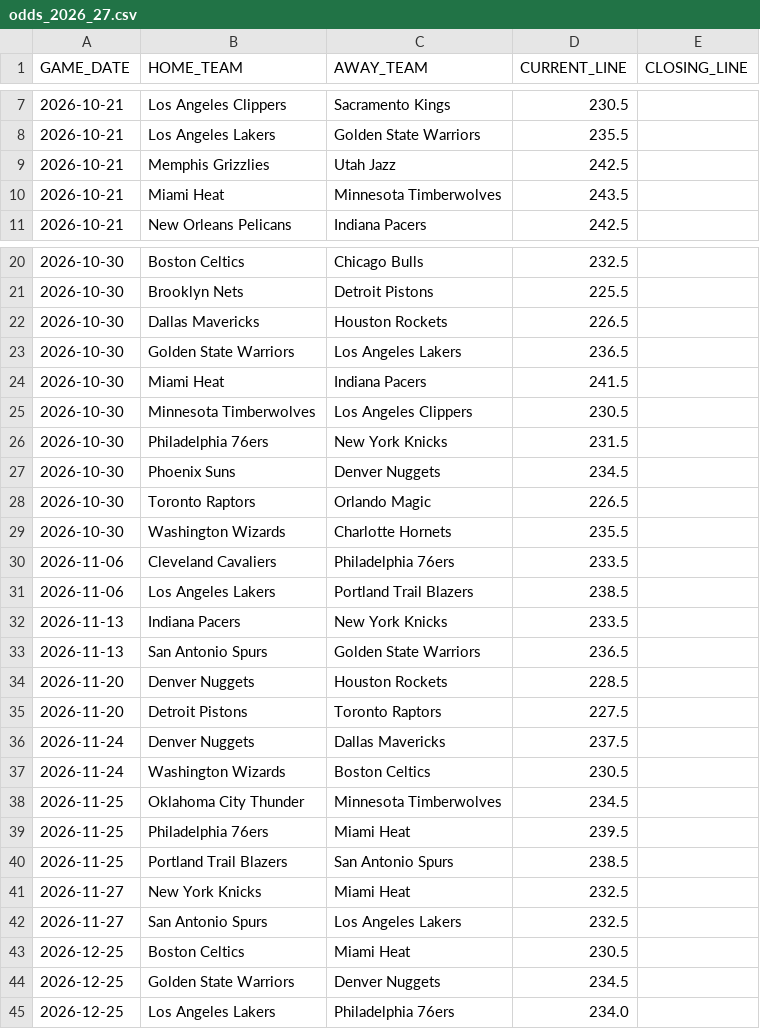
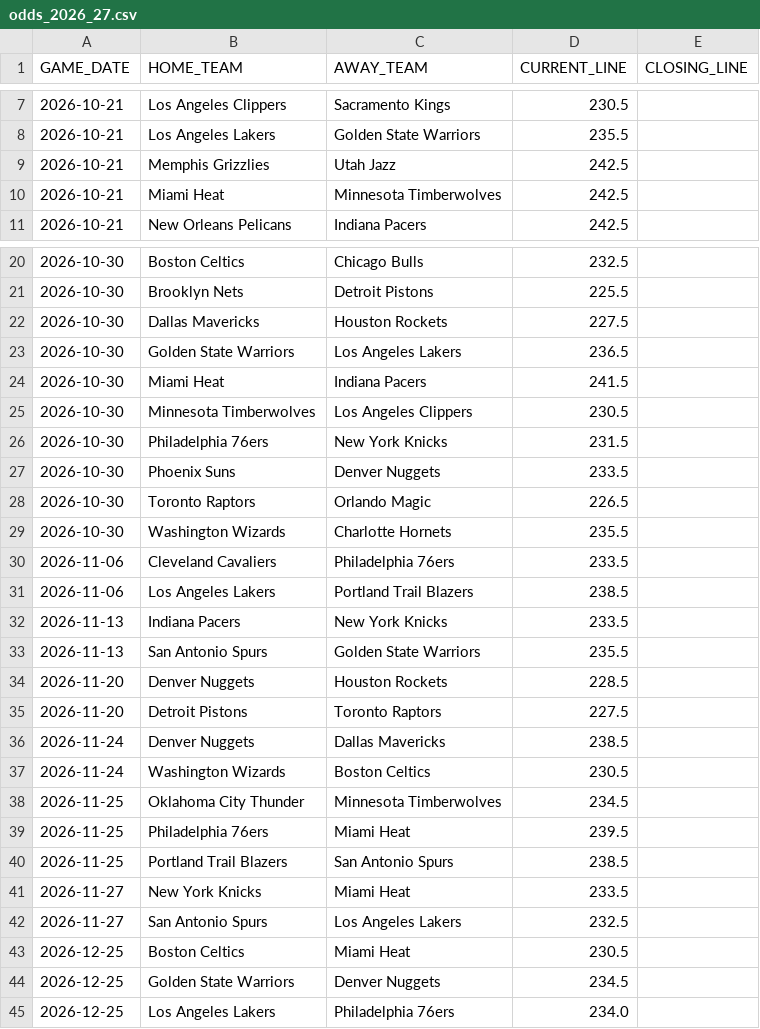
Before and after one commit to lorenzocirla-creator/nba-overunder-pipeline, a CSV file: dati/odds_2026_27.csv, drawn as a sheet; only a part is shown, gaps mark what is left out.

```diff
--- a/dati/odds_2026_27.csv
+++ b/dati/odds_2026_27.csv
@@ -9,3 +9,3 @@ GAME_DATE,HOME_TEAM,AWAY_TEAM,CURRENT_LINE,CLOSING_LINE
 2026-10-21,Memphis Grizzlies,Utah Jazz,242.5,
-2026-10-21,Miami Heat,Minnesota Timberwolves,243.5,
+2026-10-21,Miami Heat,Minnesota Timberwolves,242.5,
 2026-10-21,New Orleans Pelicans,Indiana Pacers,242.5,
@@ -21,3 +21,3 @@ GAME_DATE,HOME_TEAM,AWAY_TEAM,CURRENT_LINE,CLOSING_LINE
 2026-10-30,Brooklyn Nets,Detroit Pistons,225.5,
-2026-10-30,Dallas Mavericks,Houston Rockets,226.5,
+2026-10-30,Dallas Mavericks,Houston Rockets,227.5,
 2026-10-30,Golden State Warriors,Los Angeles Lakers,236.5,
@@ -26,3 +26,3 @@ GAME_DATE,HOME_TEAM,AWAY_TEAM,CURRENT_LINE,CLOSING_LINE
 2026-10-30,Philadelphia 76ers,New York Knicks,231.5,
-2026-10-30,Phoenix Suns,Denver Nuggets,234.5,
+2026-10-30,Phoenix Suns,Denver Nuggets,233.5,
 2026-10-30,Toronto Raptors,Orlando Magic,226.5,
@@ -32,6 +32,6 @@ GAME_DATE,HOME_TEAM,AWAY_TEAM,CURRENT_LINE,CLOSING_LINE
 2026-11-13,Indiana Pacers,New York Knicks,233.5,
-2026-11-13,San Antonio Spurs,Golden State Warriors,236.5,
+2026-11-13,San Antonio Spurs,Golden State Warriors,235.5,
 2026-11-20,Denver Nuggets,Houston Rockets,228.5,
 2026-11-20,Detroit Pistons,Toronto Raptors,227.5,
-2026-11-24,Denver Nuggets,Dallas Mavericks,237.5,
+2026-11-24,Denver Nuggets,Dallas Mavericks,238.5,
 2026-11-24,Washington Wizards,Boston Celtics,230.5,
@@ -40,3 +40,3 @@ GAME_DATE,HOME_TEAM,AWAY_TEAM,CURRENT_LINE,CLOSING_LINE
 2026-11-25,Portland Trail Blazers,San Antonio Spurs,238.5,
-2026-11-27,New York Knicks,Miami Heat,232.5,
+2026-11-27,New York Knicks,Miami Heat,233.5,
 2026-11-27,San Antonio Spurs,Los Angeles Lakers,232.5,
```
Also changed, not shown: dati/dataset_closing.csv, dati/dataset_regular_2026_27.csv, 3 other files.
